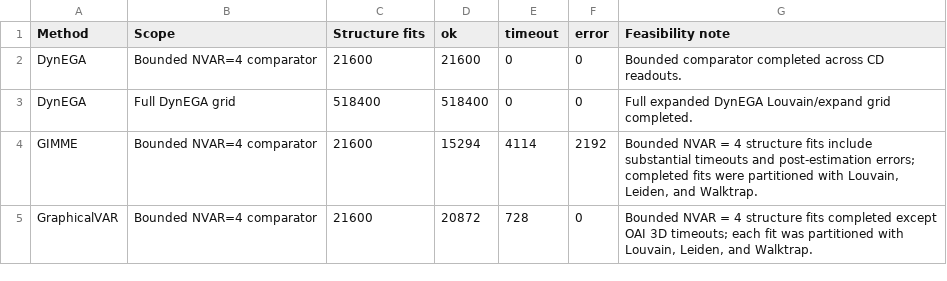
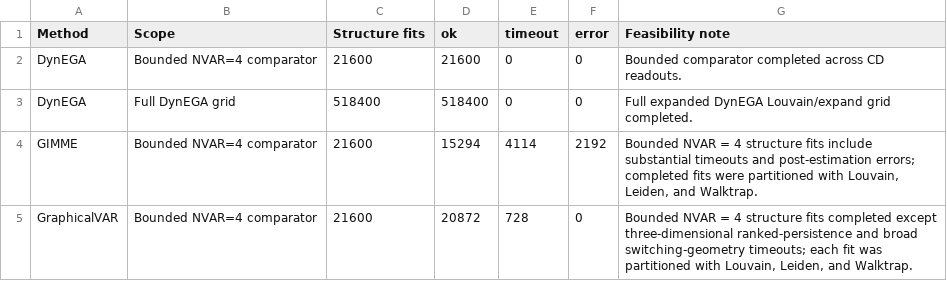
Before and after one commit to atomashevic/LOMM, a CSV file: paper/tables/table3_runtime_feasibility_accounting.csv, drawn as a sheet.

Commit message:
Use reader-facing feasibility labels

```diff
--- a/paper/tables/table3_runtime_feasibility_accounting.csv
+++ b/paper/tables/table3_runtime_feasibility_accounting.csv
@@ -4,2 +4,2 @@ DynEGA,Full DynEGA grid,518400,518400,0,0,Full expanded DynEGA Louvain/expand gr
 GIMME,Bounded NVAR=4 comparator,21600,15294,4114,2192,"Bounded NVAR = 4 structure fits include substantial timeouts and post-estimation errors; completed fits were partitioned with Louvain, Leiden, and Walktrap."
-GraphicalVAR,Bounded NVAR=4 comparator,21600,20872,728,0,"Bounded NVAR = 4 structure fits completed except OAI 3D timeouts; each fit was partitioned with Louvain, Leiden, and Walktrap."
+GraphicalVAR,Bounded NVAR=4 comparator,21600,20872,728,0,"Bounded NVAR = 4 structure fits completed except three-dimensional ranked-persistence and broad switching-geometry timeouts; each fit was partitioned with Louvain, Leiden, and Walktrap."
```
Also changed, not shown: 5 other files.
